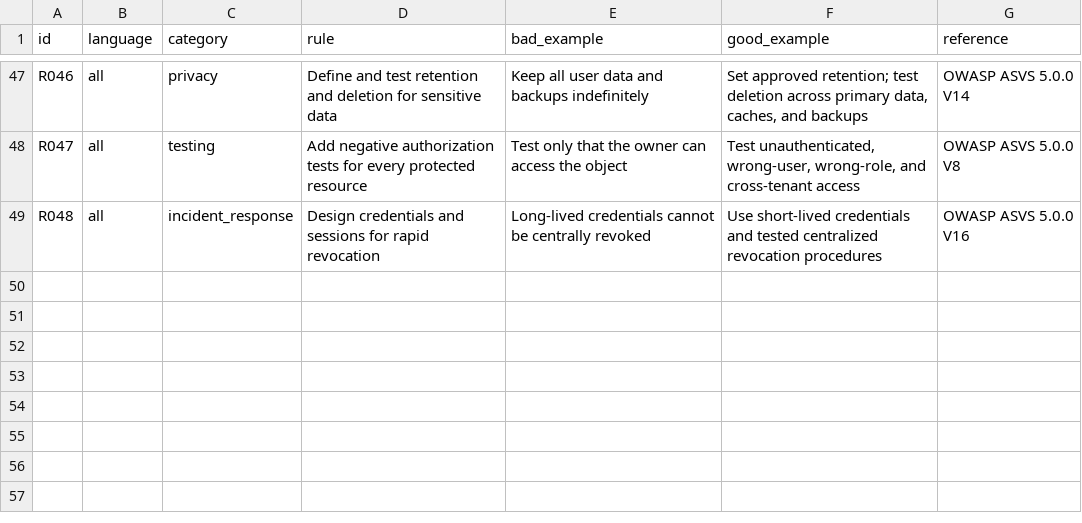
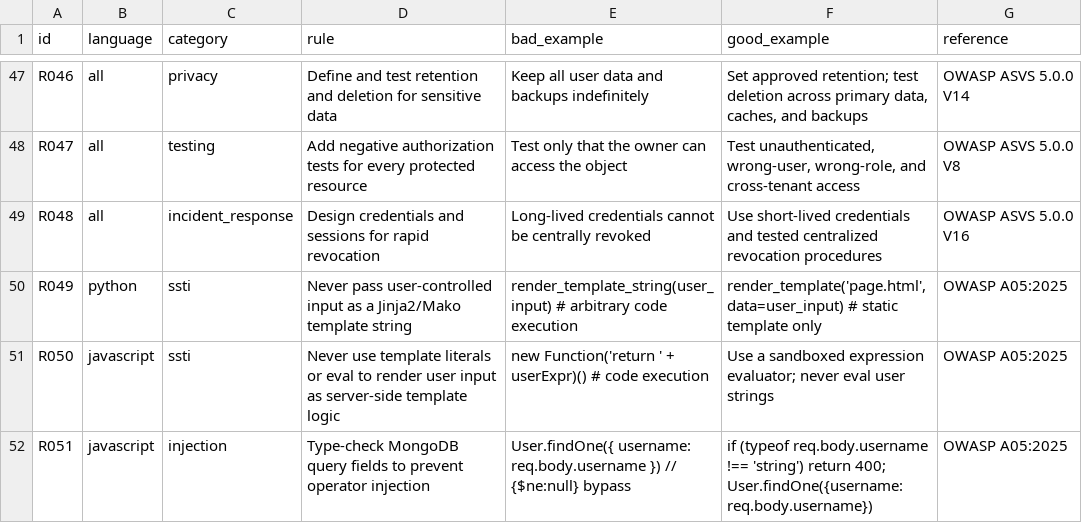
Before and after one commit to Chiehyii/code-security-skill, a CSV file: src/code-security/data/rules.csv, drawn as a sheet; only a part is shown, gaps mark what is left out.

```diff
--- a/src/code-security/data/rules.csv
+++ b/src/code-security/data/rules.csv
@@ -49 +49,4 @@ R047,all,testing,Add negative authorization tests for every protected resource,"
 R048,all,incident_response,Design credentials and sessions for rapid revocation,"Long-lived credentials cannot be centrally revoked","Use short-lived credentials and tested centralized revocation procedures",OWASP ASVS 5.0.0 V16
+R049,python,ssti,Never pass user-controlled input as a Jinja2/Mako template string,"render_template_string(user_input)  # arbitrary code execution","render_template('page.html', data=user_input)  # static template only",OWASP A05:2025
+R050,javascript,ssti,Never use template literals or eval to render user input as server-side template logic,"new Function('return ' + userExpr)()  # code execution","Use a sandboxed expression evaluator; never eval user strings",OWASP A05:2025
+R051,javascript,injection,Type-check MongoDB query fields to prevent operator injection,"User.findOne({ username: req.body.username })  // {$ne:null} bypass","if (typeof req.body.username !== 'string') return 400; User.findOne({username: req.body.username})",OWASP A05:2025
```
Also changed, not shown: 2 other files.
